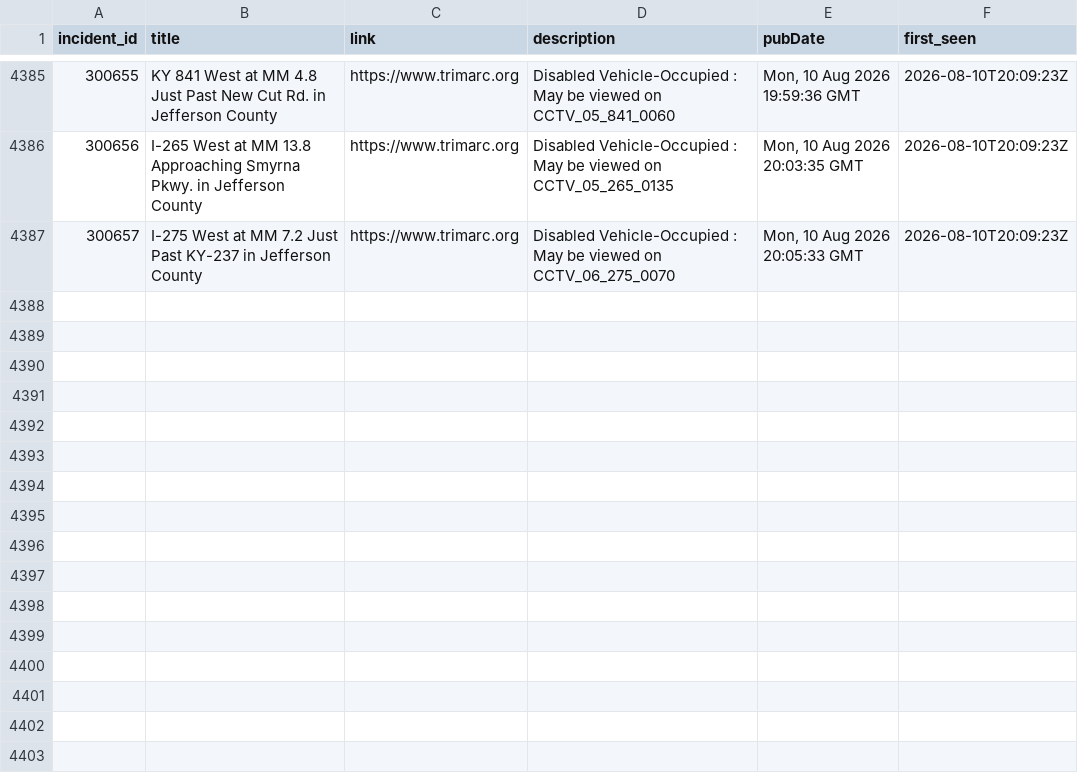
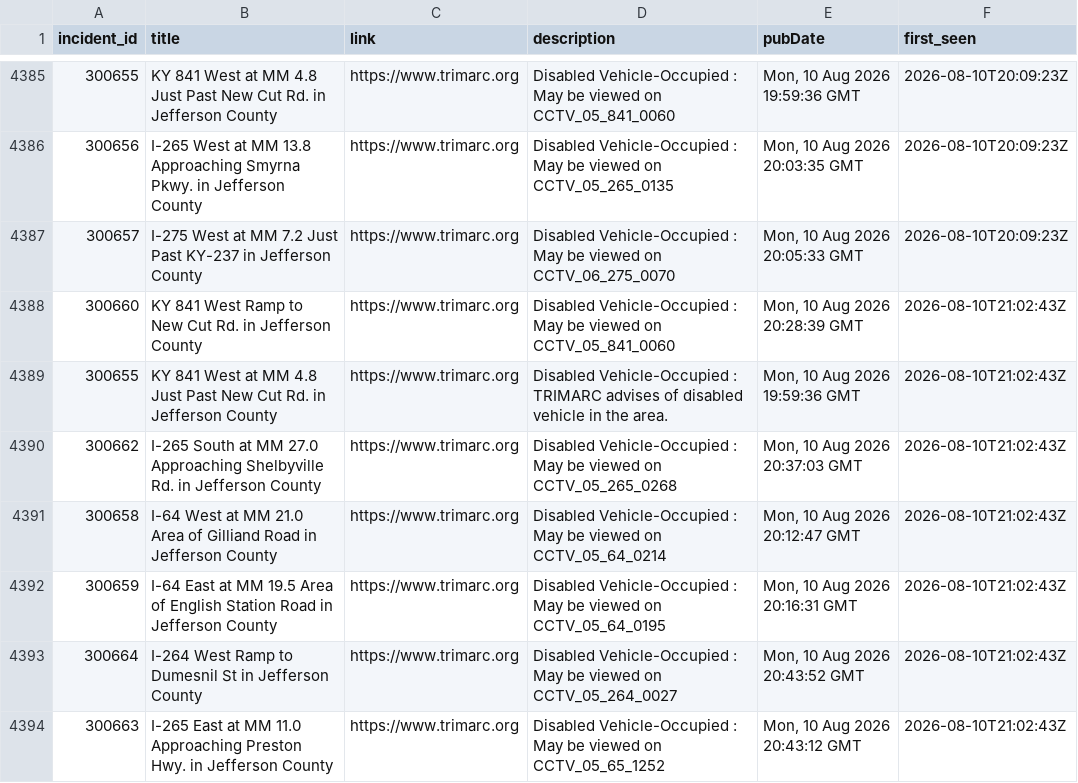
Before and after one commit to markschaver/TRIMARC, a CSV file: data/trimarc.csv, drawn as a sheet; only a part is shown, gaps mark what is left out.

```diff
--- a/data/trimarc.csv
+++ b/data/trimarc.csv
@@ -4387 +4387,8 @@ incident_id,title,link,description,pubDate,first_seen
 300657,I-275 West at MM 7.2 Just Past KY-237 in Jefferson County,https://www.trimarc.org,Disabled Vehicle-Occupied : May be viewed on CCTV_06_275_0070,"Mon, 10 Aug 2026 20:05:33 GMT",2026-08-10T20:09:23Z
+300660,KY 841 West Ramp to New Cut Rd. in Jefferson County,https://www.trimarc.org,Disabled Vehicle-Occupied : May be viewed on CCTV_05_841_0060,"Mon, 10 Aug 2026 20:28:39 GMT",2026-08-10T21:02:43Z
+300655,KY 841 West at MM 4.8 Just Past New Cut Rd. in Jefferson County,https://www.trimarc.org,Disabled Vehicle-Occupied : TRIMARC advises of disabled vehicle in the area.,"Mon, 10 Aug 2026 19:59:36 GMT",2026-08-10T21:02:43Z
+300662,I-265 South at MM 27.0 Approaching Shelbyville Rd. in Jefferson County,https://www.trimarc.org,Disabled Vehicle-Occupied : May be viewed on CCTV_05_265_0268,"Mon, 10 Aug 2026 20:37:03 GMT",2026-08-10T21:02:43Z
+300658,I-64 West at MM 21.0 Area of Gilliand Road in Jefferson County,https://www.trimarc.org,Disabled Vehicle-Occupied : May be viewed on CCTV_05_64_0214,"Mon, 10 Aug 2026 20:12:47 GMT",2026-08-10T21:02:43Z
+300659,I-64 East at MM 19.5 Area of English Station Road in Jefferson County,https://www.trimarc.org,Disabled Vehicle-Occupied : May be viewed on CCTV_05_64_0195,"Mon, 10 Aug 2026 20:16:31 GMT",2026-08-10T21:02:43Z
+300664,I-264 West Ramp to Dumesnil St in Jefferson County,https://www.trimarc.org,Disabled Vehicle-Occupied : May be viewed on CCTV_05_264_0027,"Mon, 10 Aug 2026 20:43:52 GMT",2026-08-10T21:02:43Z
+300663,I-265 East at MM 11.0 Approaching Preston Hwy. in Jefferson County,https://www.trimarc.org,Disabled Vehicle-Occupied : May be viewed on CCTV_05_65_1252,"Mon, 10 Aug 2026 20:43:12 GMT",2026-08-10T21:02:43Z
```
Also changed, not shown: 2 other files.
